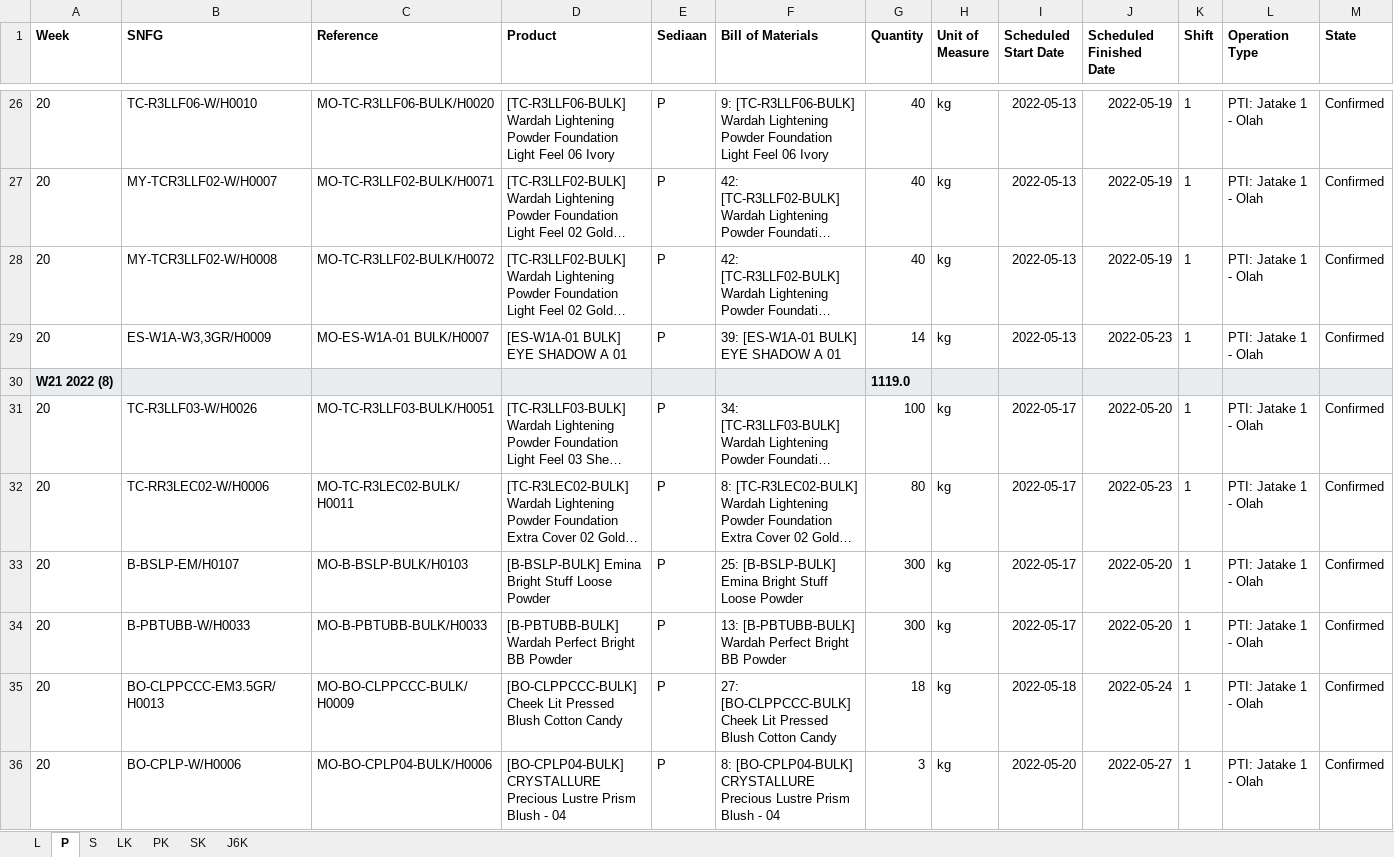
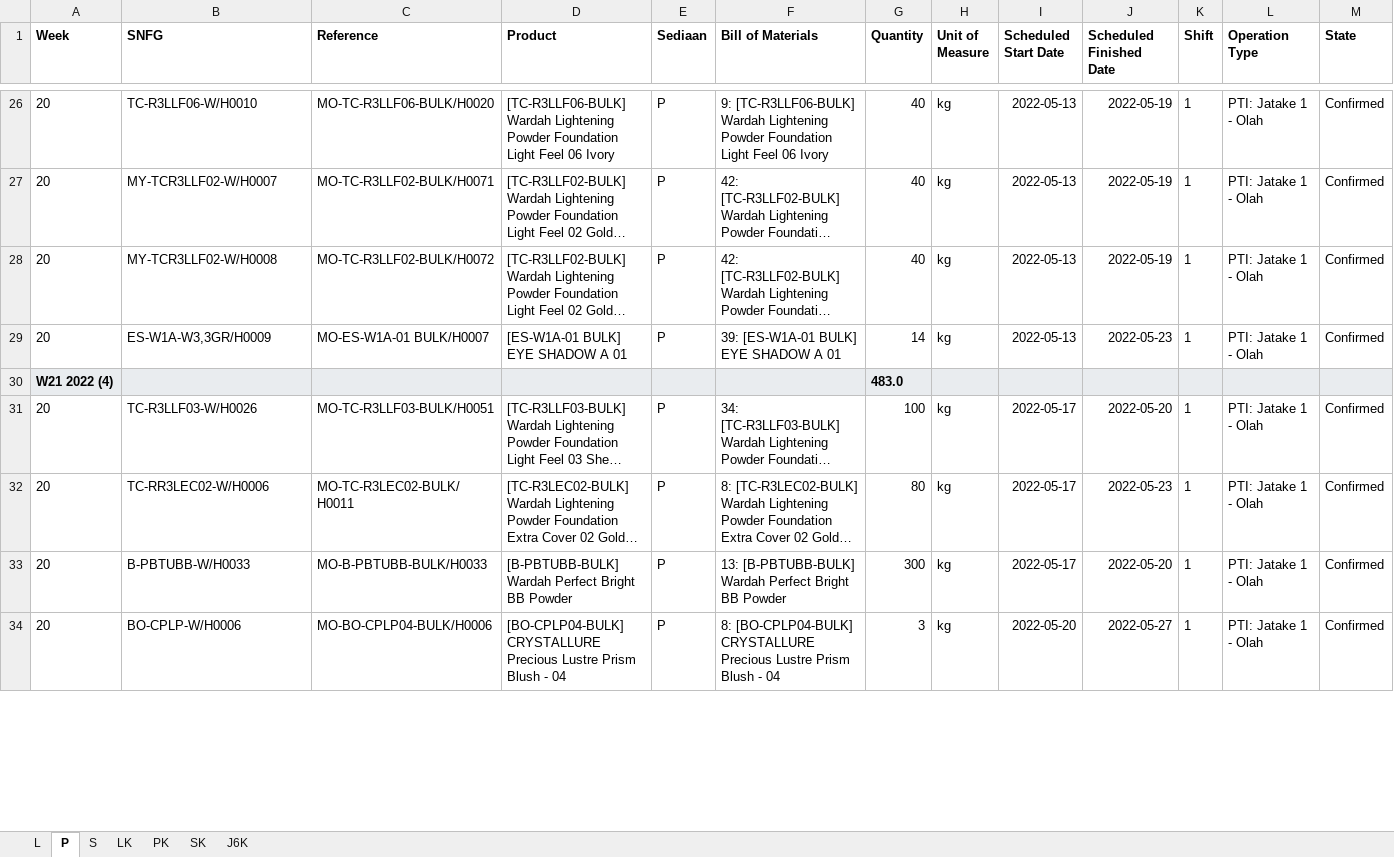
Before and after one commit to adifher/files, an Excel workbook: PARAGON/MO.xlsx, sheet P, drawn as a sheet; only a part is shown, gaps mark what is left out; long unchanged cells end in …; values as stored, in another font and other column widths than the file's, no borders; removed rows and columns are numbered as before the commit, all else as after; rows hold the shown columns only; the diff covers the shown part only; the diff names each change by its address in the sheet, - before the commit and + after, or states it on an @@ line.

```diff
--- a/PARAGON/MO.xlsx (sheet P)
+++ b/PARAGON/MO.xlsx (sheet P)
-row 30: W21 2022 (8) |  |  |  |  |  | 1119.0
+row 30: W21 2022 (4) |  |  |  |  |  | 483.0
-row 33: 20 | B-BSLP-EM/H0107 | MO-B-BSLP-BULK/H0103 | [B-BSLP-BULK] Emina Bright Stuff Loose Powder | P | 25: [B-BSLP-BULK] Emina Bright Stuff Loose Powder | 300 | kg | 2022-05-17 | 2022-05-20 | 1 | PTI: Jatake 1 - Olah | Confirmed
-row 35: 20 | BO-CLPPCCC-EM3.5GR/H0013 | MO-BO-CLPPCCC-BULK/H0009 | [BO-CLPPCCC-BULK] Cheek Lit Pressed Blush Cotton Candy | P | 27: [BO-CLPPCCC-BULK] Cheek Lit Pressed Blush Cotton Candy | 18 | kg | 2022-05-18 | 2022-05-24 | 1 | PTI: Jatake 1 - Olah | Confirmed
```
Also changed, not shown: 26 added rows, 31 removed rows and 44 edited cells elsewhere in this sheet, sheet S, sheet L, sheet PK, sheet LK, sheet SK, sheet J6K.
